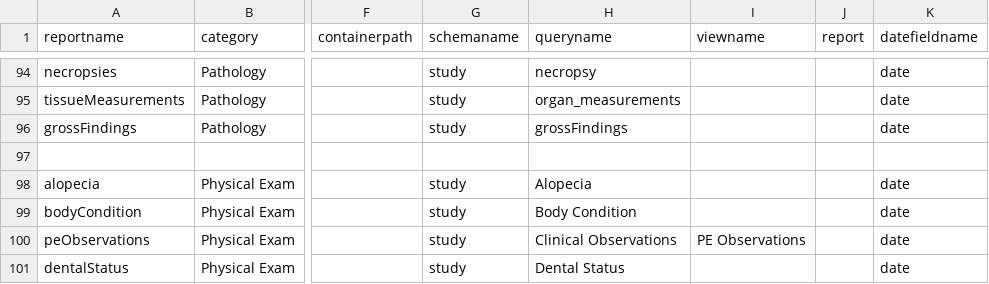
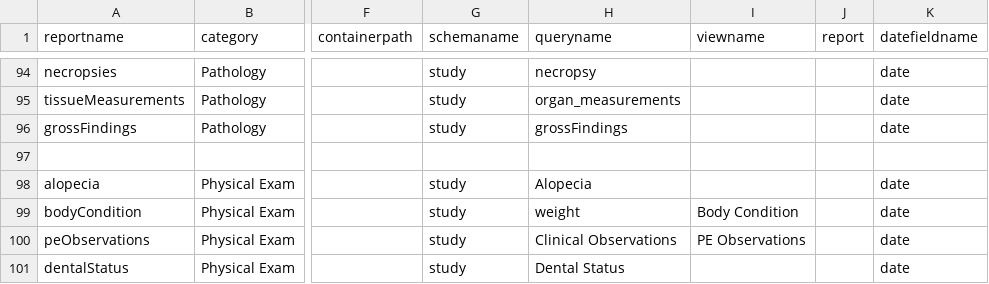
Before and after one commit to LabKey/cnprcEHRModules, a TSV file: cnprc_ehr/resources/data/reports.tsv, drawn as a sheet; only a part is shown, gaps mark what is left out; the diff names each change by its address in the sheet, - before the commit and + after, or states it on an @@ line.

Commit message:
Adaptation of Existing Reports - Change body condition report to be based on the weight dataset filtered to those with a body condition score

```diff
--- a/cnprc_ehr/resources/data/reports.tsv
+++ b/cnprc_ehr/resources/data/reports.tsv
-H99 (queryname): Body Condition
+H99 (queryname): weight
-I99 (viewname): (empty)
+I99 (viewname): Body Condition
```
Also changed, not shown: 1 other file.
